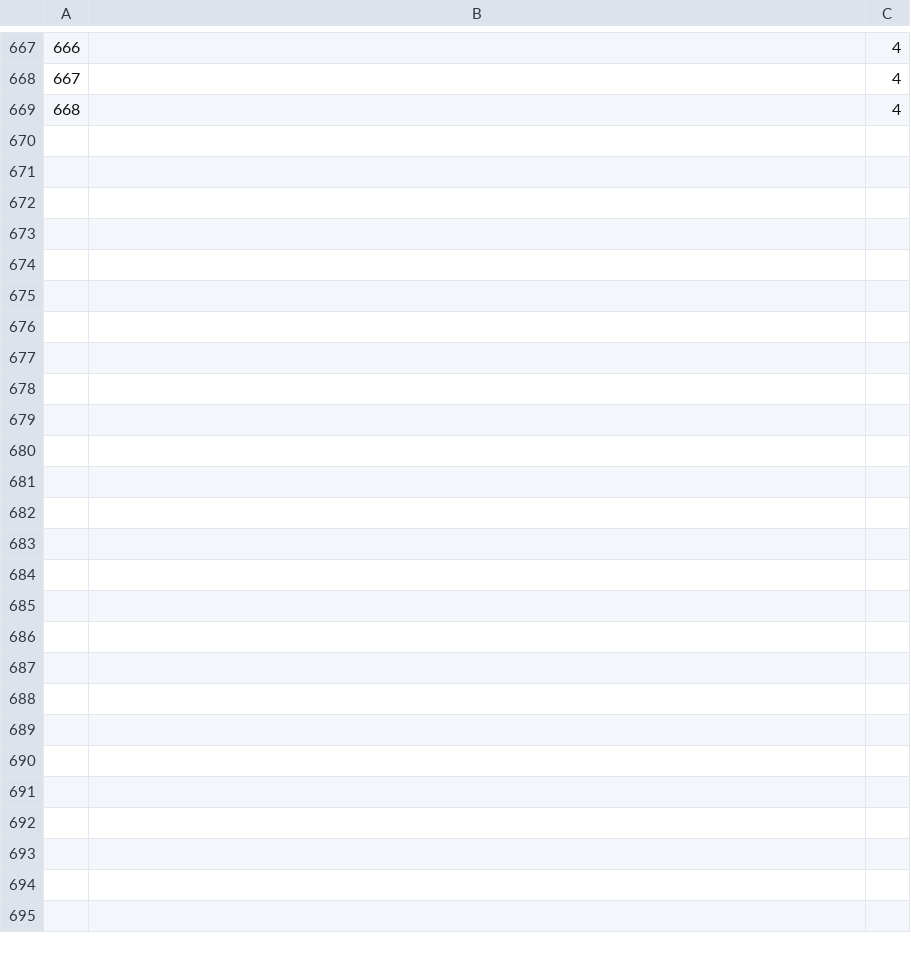
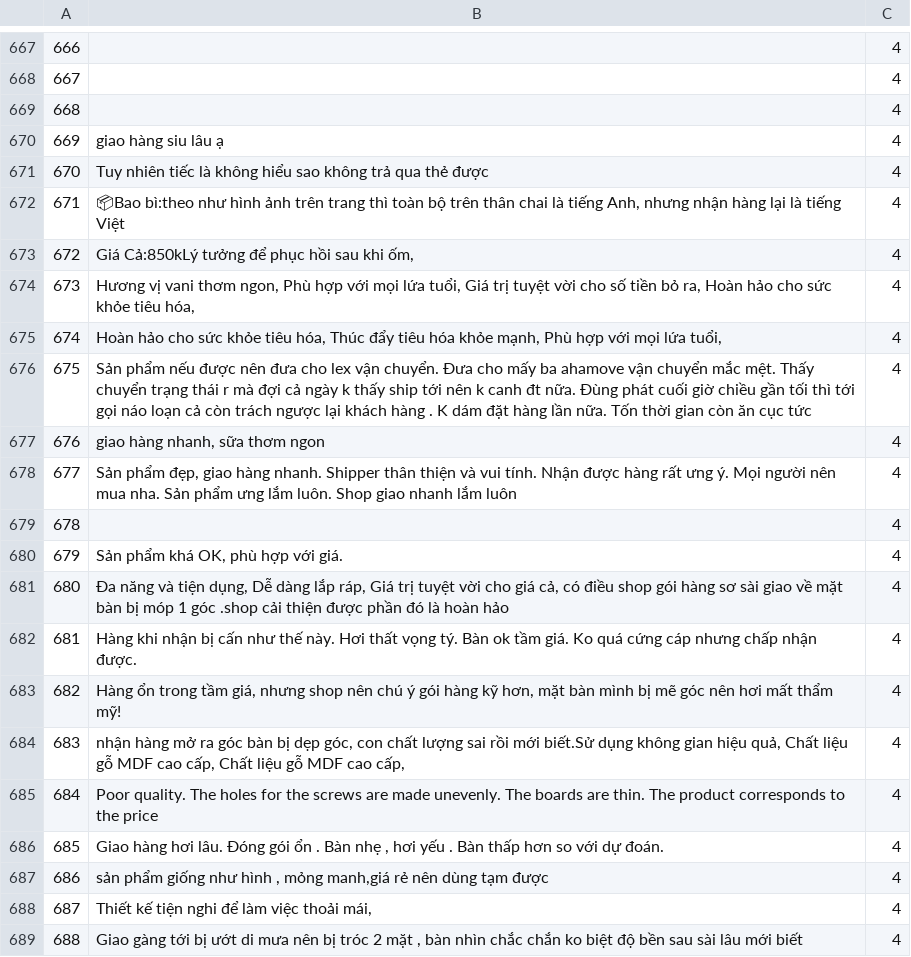
Before and after one commit to LMQ-Ptit/Crawdata, a CSV file: medium1.csv, drawn as a sheet; only a part is shown, gaps mark what is left out; the diff covers the shown part only.

```diff
--- a/medium1.csv
+++ b/medium1.csv
@@ -669 +669,21 @@
 668,,4
+669,giao hàng siu lâu ạ,4
+670,Tuy nhiên tiếc là không hiểu sao không trả qua thẻ được,4
+671,"📦Bao bì:theo như hình ảnh trên trang thì toàn bộ trên thân chai là tiếng Anh, nhưng nhận hàng lại là tiếng Việt",4
+672,"Giá Cả:850kLý tưởng để phục hồi sau khi ốm,",4
+673,"Hương vị vani thơm ngon, Phù hợp với mọi lứa tuổi, Giá trị tuyệt vời cho số tiền bỏ ra, Hoàn hảo cho sức khỏe tiêu hóa,",4
+674,"Hoàn hảo cho sức khỏe tiêu hóa, Thúc đẩy tiêu hóa khỏe mạnh, Phù hợp với mọi lứa tuổi,",4
+675,Sản phẩm nếu được nên đưa cho lex vận chuyển. Đưa cho mấy ba ahamove vận chuyển mắc mệt. Thấy chuyển trạng thái r mà đợi cả ngày k thấy ship tới nên k canh đt nữa. Đùng phát cuối giờ chiều gần tối thì tới gọi náo loạn cả còn trách ngược lại khách hàng . K dám đặt hàng lần nữa. Tốn thời gian còn ăn cục tức,4
+676,"giao hàng nhanh, sữa thơm ngon",4
+677,"Sản phẩm đẹp, giao hàng nhanh. Shipper thân thiện và vui tính. Nhận được hàng rất ưng ý. Mọi người nên mua nha. Sản phẩm ưng lắm luôn. Shop giao nhanh lắm luôn",4
+678,,4
+679,"Sản phẩm khá OK, phù hợp với giá.",4
+680,"Đa năng và tiện dụng, Dễ dàng lắp ráp, Giá trị tuyệt vời cho giá cả, có điều shop gói hàng sơ sài giao về mặt bàn bị móp 1 góc .shop cải thiện được phần đó là hoàn hảo",4
+681,Hàng khi nhận bị cấn như thế này. Hơi thất vọng tý. Bàn ok tầm giá. Ko quá cứng cáp nhưng chấp nhận được.,4
+682,"Hàng ổn trong tầm giá, nhưng shop nên chú ý gói hàng kỹ hơn, mặt bàn mình bị mẽ góc nên hơi mất thẩm mỹ!",4
+683,"nhận hàng mở ra góc bàn bị dẹp góc, con chất lượng sai rồi mới biết.Sử dụng không gian hiệu quả, Chất liệu gỗ MDF cao cấp, Chất liệu gỗ MDF cao cấp,",4
+684,Poor quality. The holes for the screws are made unevenly. The boards are thin. The product corresponds to the price,4
+685,"Giao hàng hơi lâu. Đóng gói ổn . Bàn nhẹ , hơi yếu . Bàn thấp hơn so với dự đoán.",4
+686,"sản phẩm giống như hình , mỏng manh,giá rẻ nên dùng tạm được",4
+687,"Thiết kế tiện nghi để làm việc thoải mái,",4
+688,"Giao gàng tới bị ướt di mưa nên bị tróc 2 mặt , bàn nhìn chắc chắn ko biệt độ bền sau sài lâu mới biết",4
```
Also changed, not shown: 24 added rows elsewhere in this file, 2 other files.
